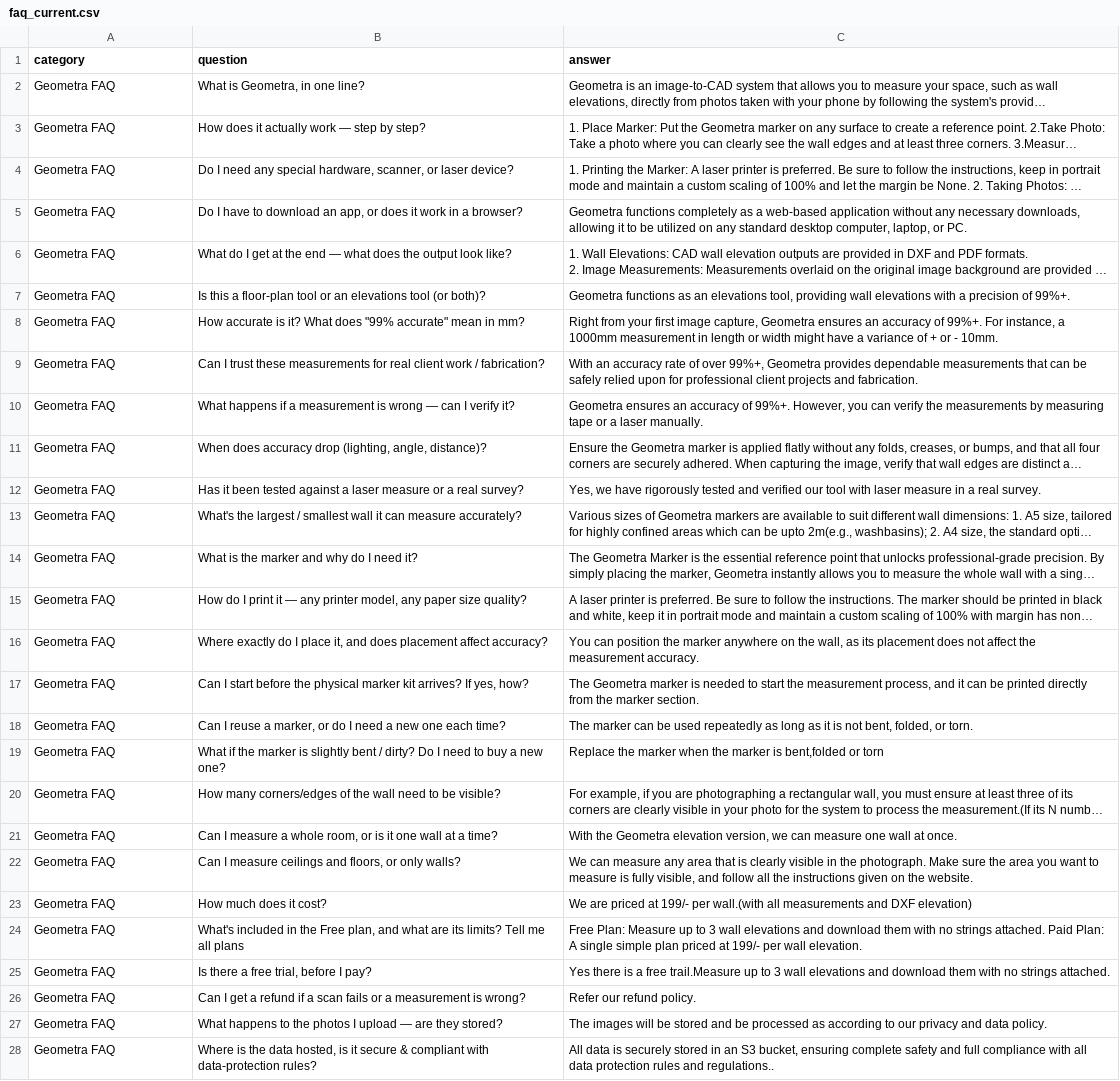
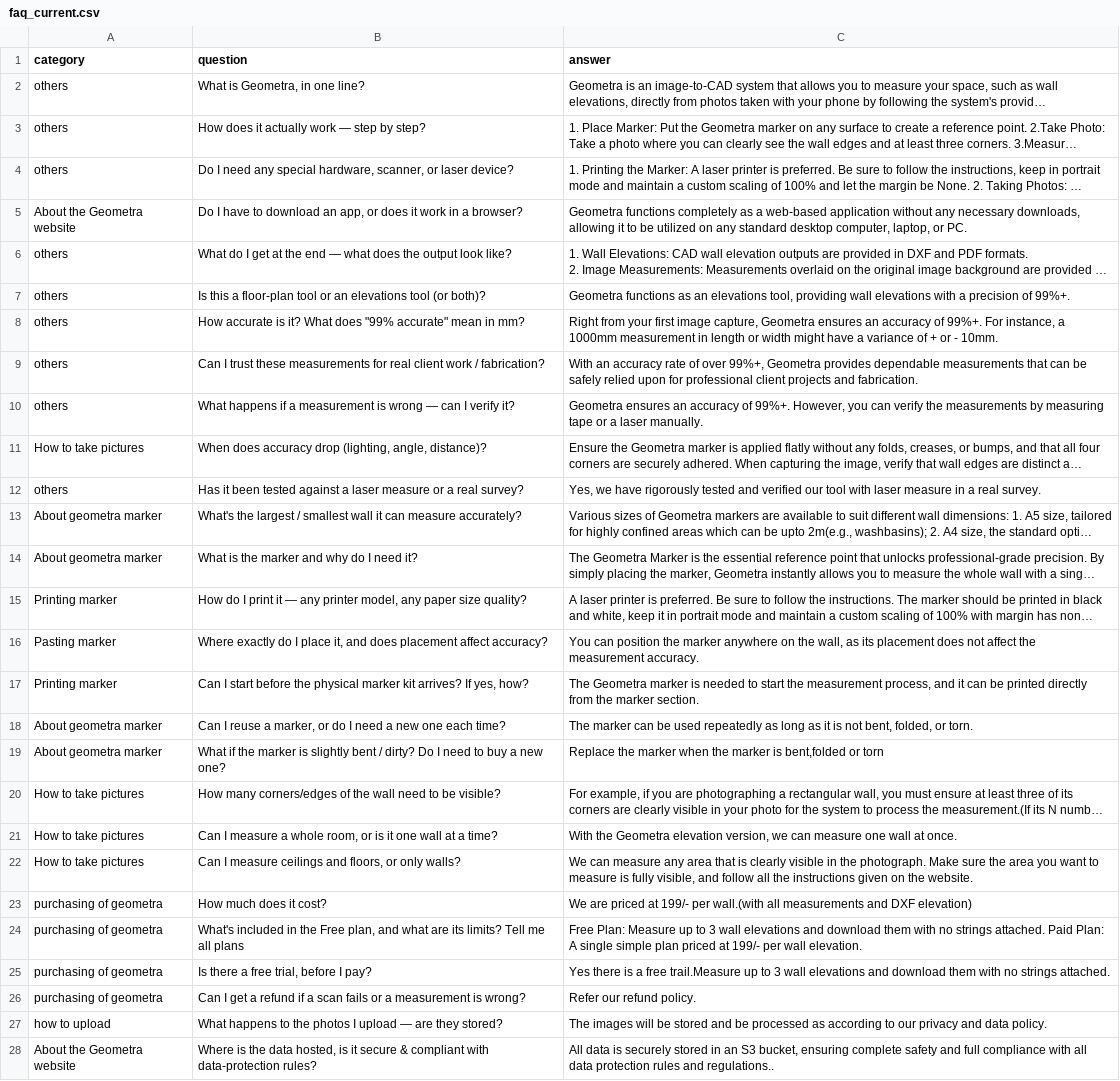
Before and after one commit to Satyav8/Geometra, a CSV file: backend/data/faq_current.csv, drawn as a sheet; only a part is shown; long unchanged cells end in …; the diff covers the shown part only; the diff names each change by its address in the sheet, - before the commit and + after, or states it on an @@ line.

```diff
--- a/backend/data/faq_current.csv
+++ b/backend/data/faq_current.csv
-A2:A4 (category): Geometra FAQ
+A2:A4 (category): others
-A5 (category): Geometra FAQ
+A5 (category): About the Geometra website
-A6:A10 (category): Geometra FAQ
+A6:A10 (category): others
-A11 (category): Geometra FAQ
+A11 (category): How to take pictures
-A12 (category): Geometra FAQ
+A12 (category): others
-A13:A14 (category): Geometra FAQ
+A13:A14 (category): About geometra marker
-A15 (category): Geometra FAQ
+A15 (category): Printing marker
-A16 (category): Geometra FAQ
+A16 (category): Pasting marker
-A17 (category): Geometra FAQ
+A17 (category): Printing marker
-A18:A19 (category): Geometra FAQ
+A18:A19 (category): About geometra marker
-A20:A22 (category): Geometra FAQ
+A20:A22 (category): How to take pictures
-A23:A26 (category): Geometra FAQ
+A23:A26 (category): purchasing of geometra
-A27 (category): Geometra FAQ
+A27 (category): how to upload
-A28 (category): Geometra FAQ
+A28 (category): About the Geometra website
```
Also changed, not shown: 72 edited cells elsewhere in this file.
